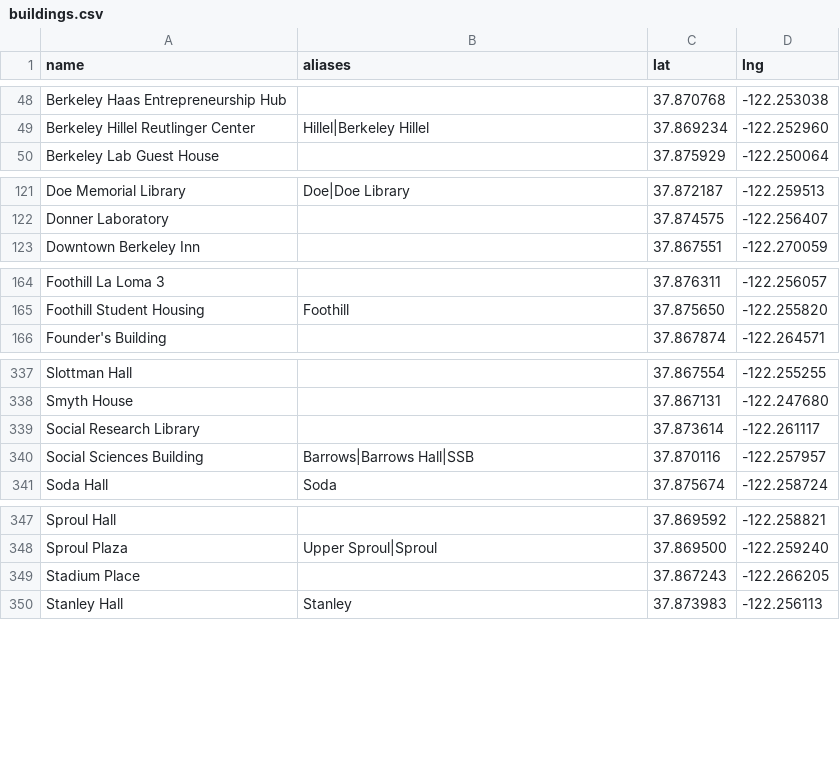
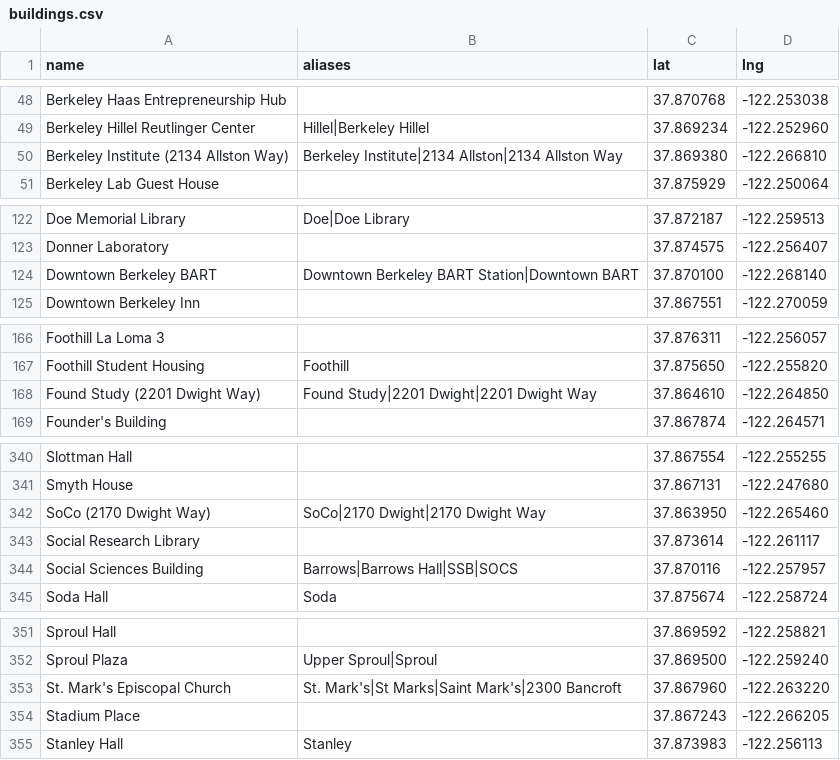
Before and after one commit to dmistry157/freeFood, a CSV file: data/buildings.csv, drawn as a sheet; only a part is shown, gaps mark what is left out; the diff covers the shown part only.

```diff
--- a/data/buildings.csv
+++ b/data/buildings.csv
@@ -49,2 +49,3 @@ Berkeley Haas Entrepreneurship Hub,,37.870768,-122.253038
 Berkeley Hillel Reutlinger Center,Hillel|Berkeley Hillel,37.869234,-122.252960
+Berkeley Institute (2134 Allston Way),Berkeley Institute|2134 Allston|2134 Allston Way,37.869380,-122.266810
 Berkeley Lab Guest House,,37.875929,-122.250064
@@ -122,2 +123,3 @@ Doe Memorial Library,Doe|Doe Library,37.872187,-122.259513
 Donner Laboratory,,37.874575,-122.256407
+Downtown Berkeley BART,Downtown Berkeley BART Station|Downtown BART,37.870100,-122.268140
 Downtown Berkeley Inn,,37.867551,-122.270059
@@ -165,2 +167,3 @@ Foothill La Loma 3,,37.876311,-122.256057
 Foothill Student Housing,Foothill,37.875650,-122.255820
+Found Study (2201 Dwight Way),Found Study|2201 Dwight|2201 Dwight Way,37.864610,-122.264850
 Founder's Building,,37.867874,-122.264571
@@ -338,4 +341,5 @@ Slottman Hall,,37.867554,-122.255255
 Smyth House,,37.867131,-122.247680
+SoCo (2170 Dwight Way),SoCo|2170 Dwight|2170 Dwight Way,37.863950,-122.265460
 Social Research Library,,37.873614,-122.261117
-Social Sciences Building,Barrows|Barrows Hall|SSB,37.870116,-122.257957
+Social Sciences Building,Barrows|Barrows Hall|SSB|SOCS,37.870116,-122.257957
 Soda Hall,Soda,37.875674,-122.258724
@@ -348,2 +352,3 @@ Sproul Hall,,37.869592,-122.258821
 Sproul Plaza,Upper Sproul|Sproul,37.869500,-122.259240
+St. Mark's Episcopal Church,St. Mark's|St Marks|Saint Mark's|2300 Bancroft,37.867960,-122.263220
 Stadium Place,,37.867243,-122.266205
```
Also changed, not shown: 2 added rows and 1 edited cell elsewhere in this file, 6 other files.
